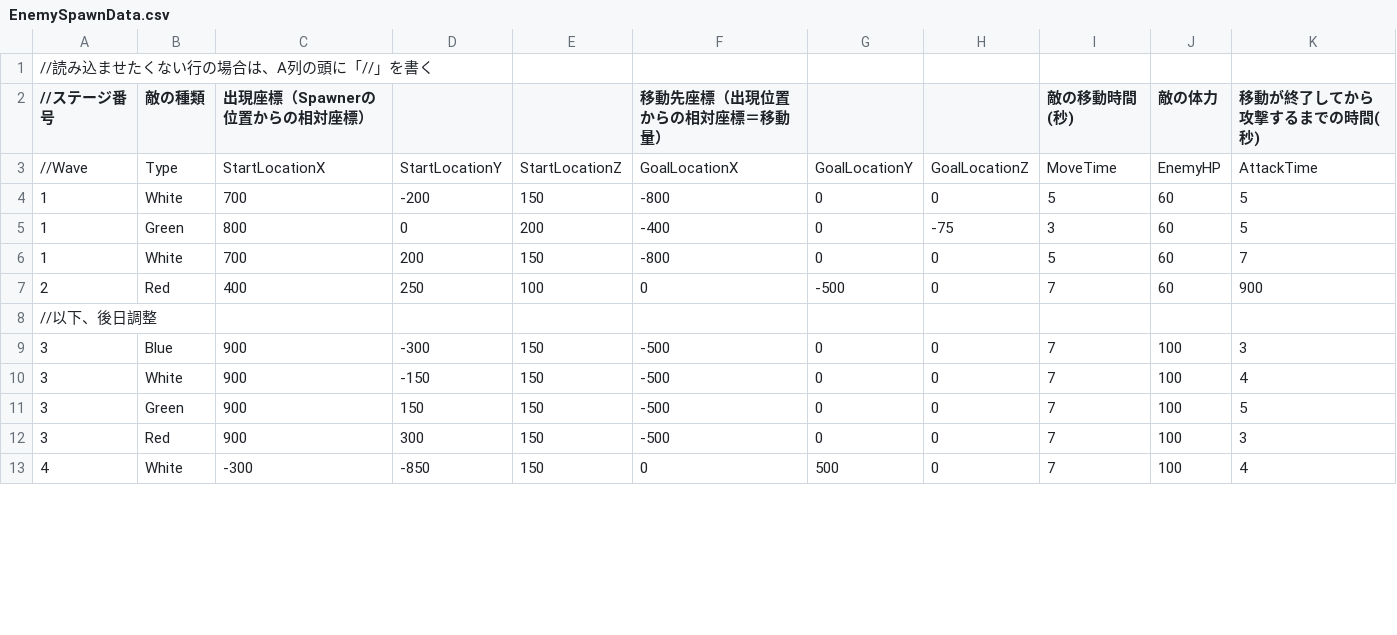
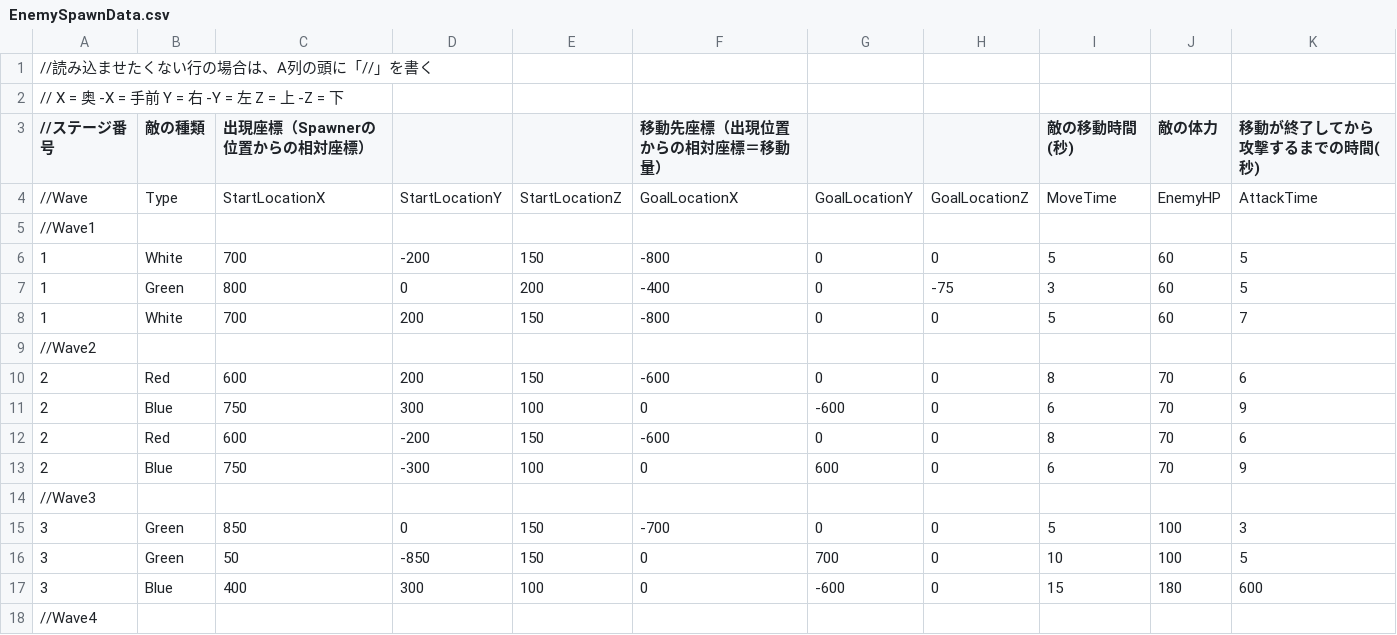
Before and after one commit to CarbonColor/GhostBurster_2, a CSV file: Content/_TeamFolder/map/EnemySpawnData.csv, drawn as a sheet; only a part is shown; the diff covers the shown part only.

```diff
--- a/Content/_TeamFolder/map/EnemySpawnData.csv
+++ b/Content/_TeamFolder/map/EnemySpawnData.csv
@@ -1,4 +1,6 @@
 //読み込ませたくない行の場合は、A列の頭に「//」を書く,,,,,,,,,,
+// X = 奥　-X = 手前　Y = 右　-Y = 左　Z = 上　-Z = 下,,,,,,,,,,
 //ステージ番号,敵の種類,出現座標（Spawnerの位置からの相対座標）,,,移動先座標（出現位置からの相対座標＝移動量）,,,敵の移動時間(秒),敵の体力,移動が終了してから攻撃するまでの時間(秒)
 //Wave,Type,StartLocationX,StartLocationY,StartLocationZ,GoalLocationX,GoalLocationY,GoalLocationZ,MoveTime,EnemyHP,AttackTime
+//Wave1,,,,,,,,,,
 1,White,700,-200,150,-800,0,0,5,60,5
@@ -6,8 +8,11 @@
 1,White,700,200,150,-800,0,0,5,60,7
-2,Red,400,250,100,0,-500,0,7,60,900
-//以下、後日調整,,,,,,,,,,
-3,Blue,900,-300,150,-500,0,0,7,100,3
-3,White,900,-150,150,-500,0,0,7,100,4
-3,Green,900,150,150,-500,0,0,7,100,5
-3,Red,900,300,150,-500,0,0,7,100,3
-4,White,-300,-850,150,0,500,0,7,100,4
+//Wave2,,,,,,,,,,
+2,Red,600,200,150,-600,0,0,8,70,6
+2,Blue,750,300,100,0,-600,0,6,70,9
+2,Red,600,-200,150,-600,0,0,8,70,6
+2,Blue,750,-300,100,0,600,0,6,70,9
+//Wave3,,,,,,,,,,
+3,Green,850,0,150,-700,0,0,5,100,3
+3,Green,50,-850,150,0,700,0,10,100,5
+3,Blue,400,300,100,0,-600,0,15,180,600
+//Wave4,,,,,,,,,,
```
Also changed, not shown: 6 added rows, 1 removed row and 26 edited cells elsewhere in this file, 32 other files.
